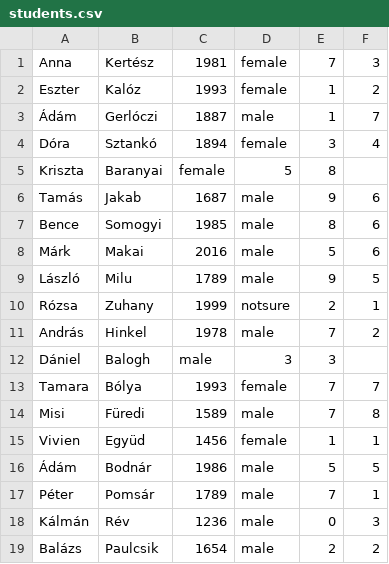
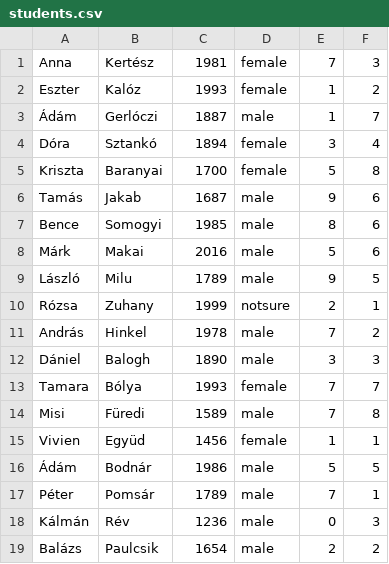
Before and after one commit to CodecoolBP20161/a-mentor-s-life-in-an-oo-way-p6-2, a CSV file: data/students.csv, drawn as a sheet; only a part is shown; the diff names each change by its address in the sheet, - before the commit and + after, or states it on an @@ line.

Commit message:
students csv fix

```diff
--- a/data/students.csv
+++ b/data/students.csv
-C5: female
+C5: 1700
-D5: 5
+D5: female
-E5: 8
+E5: 5
-F5: (empty)
+F5: 8
-C12: male
+C12: 1890
-D12: 3
+D12: male
-F12: (empty)
+F12: 3
```
